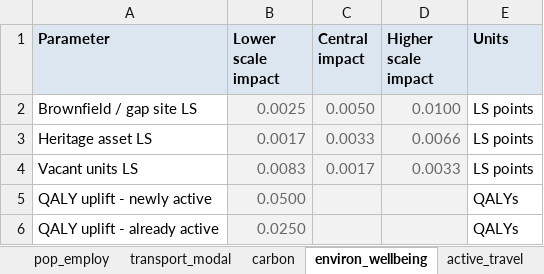
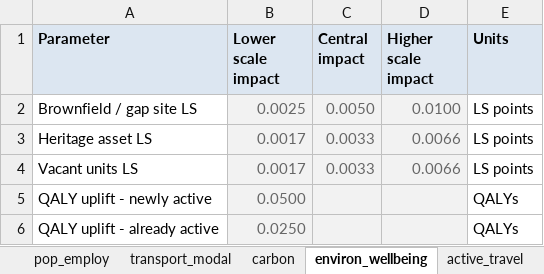
Before and after one commit to Ekosltd/TCL, an Excel workbook: data/assumptions.xlsx, sheet environ_wellbeing, drawn as a sheet; values as stored, in another font and other column widths than the file's, no borders; table styles not drawn; the diff names each change by its address in the sheet, - before the commit and + after, or states it on an @@ line.

Commit message:
Update assumptions.xlsx via admin panel

```diff
--- a/data/assumptions.xlsx (sheet environ_wellbeing)
+++ b/data/assumptions.xlsx (sheet environ_wellbeing)
-B4 (Lower scale impact): 0.0083
+B4 (Lower scale impact): 0.0017
-C4 (Central impact): 0.0017
+C4 (Central impact): 0.0033
-D4 (Higher scale impact): 0.0033
+D4 (Higher scale impact): 0.0066
```
